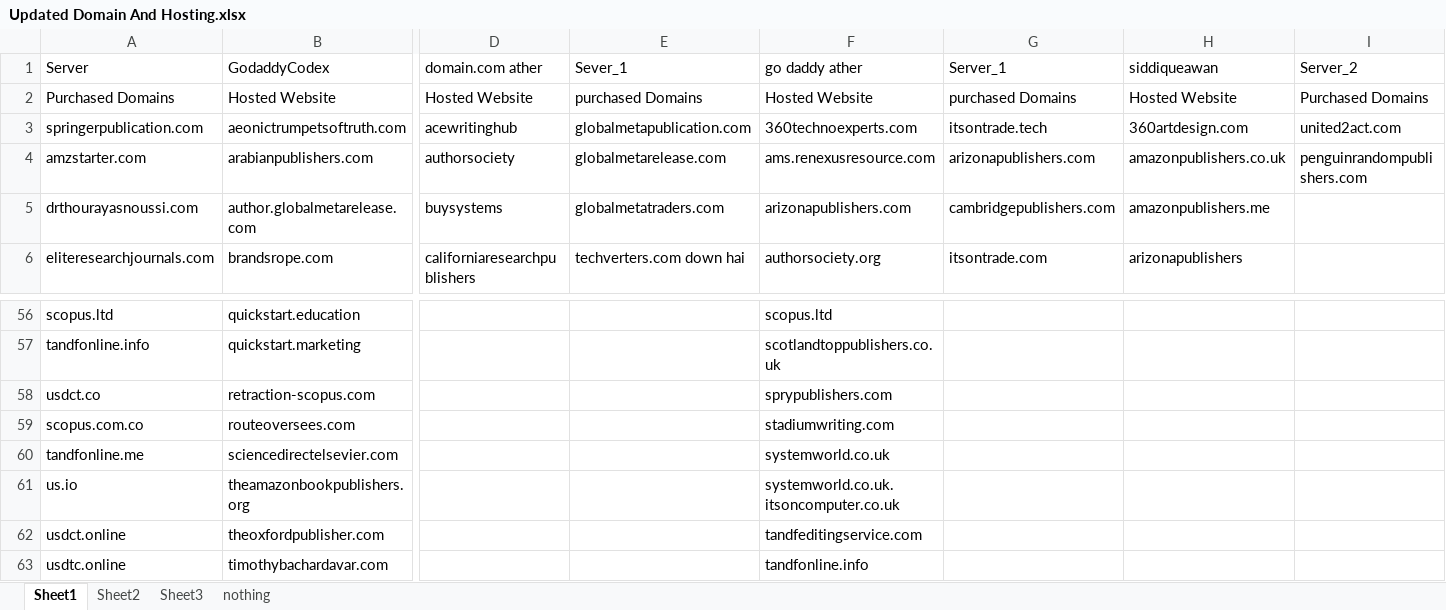
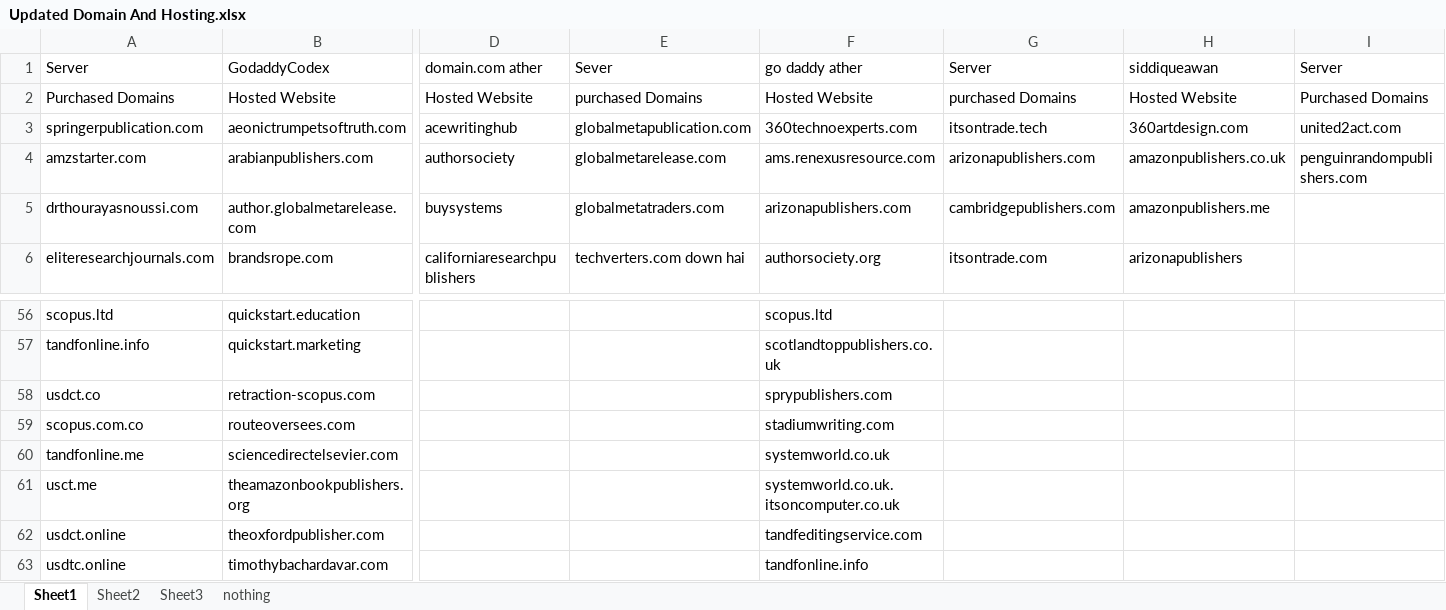
Before and after one commit to umerjamil-dev/Hydra-Landing-Page, an Excel workbook: uploads/Updated Domain And Hosting.xlsx, sheet Sheet1, drawn as a sheet; only a part is shown, gaps mark what is left out; values as stored, in another font and other column widths than the file's, no cell formats; charts and pictures not drawn; the diff names each change by its address in the sheet, - before the commit and + after, or states it on an @@ line.

```diff
--- a/uploads/Updated Domain And Hosting.xlsx (sheet Sheet1)
+++ b/uploads/Updated Domain And Hosting.xlsx (sheet Sheet1)
-E1: Sever_1
+E1: Sever
-G1: Server_1
+G1: Server
-I1: Server_2
+I1: Server
-A61: us.io
+A61: usct.me
```
Also changed, not shown: sheet Sheet2, cell formats, charts or pictures, 2 other files.
